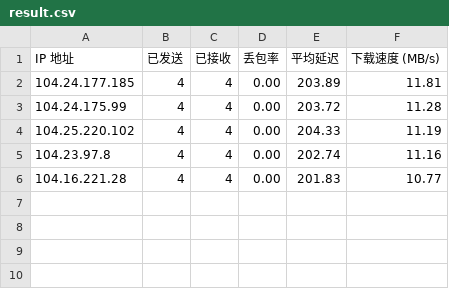
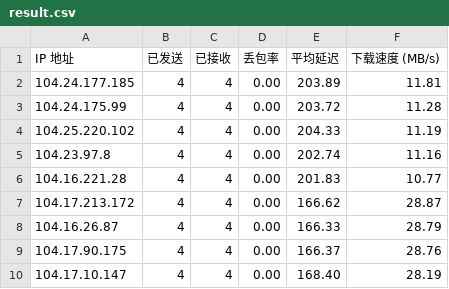
Before and after one commit to akdriver/passwallpub, a CSV file: cf/cfscan/result.csv, drawn as a sheet.

```diff
--- a/cf/cfscan/result.csv
+++ b/cf/cfscan/result.csv
@@ -6 +6,5 @@ IP 地址,已发送,已接收,丢包率,平均延迟,下载速度 (MB/s)
 104.16.221.28,4,4,0.00,201.83,10.77
+104.17.213.172,4,4,0.00,166.62,28.87
+104.16.26.87,4,4,0.00,166.33,28.79
+104.17.90.175,4,4,0.00,166.37,28.76
+104.17.10.147,4,4,0.00,168.40,28.19
```
Also changed, not shown: 3 other files.
